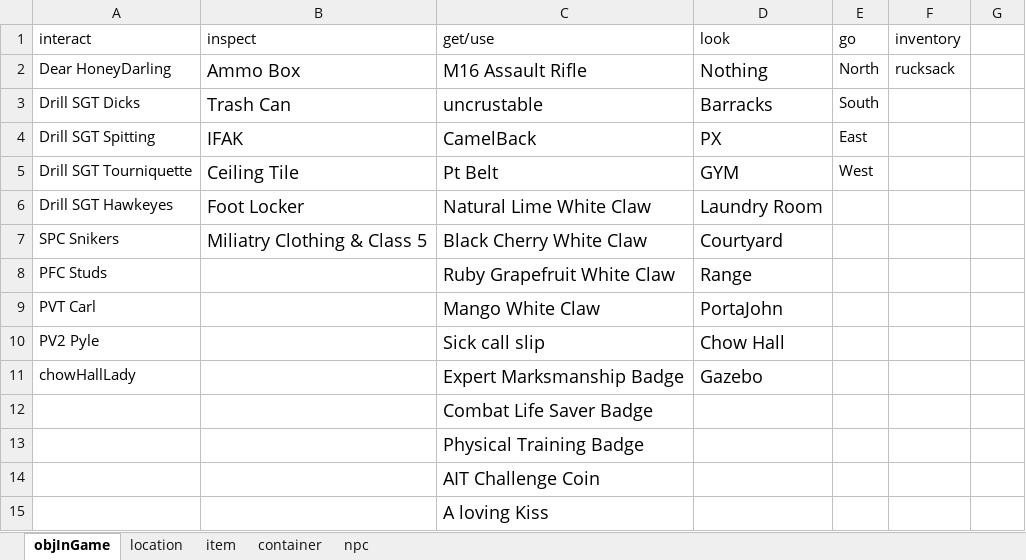
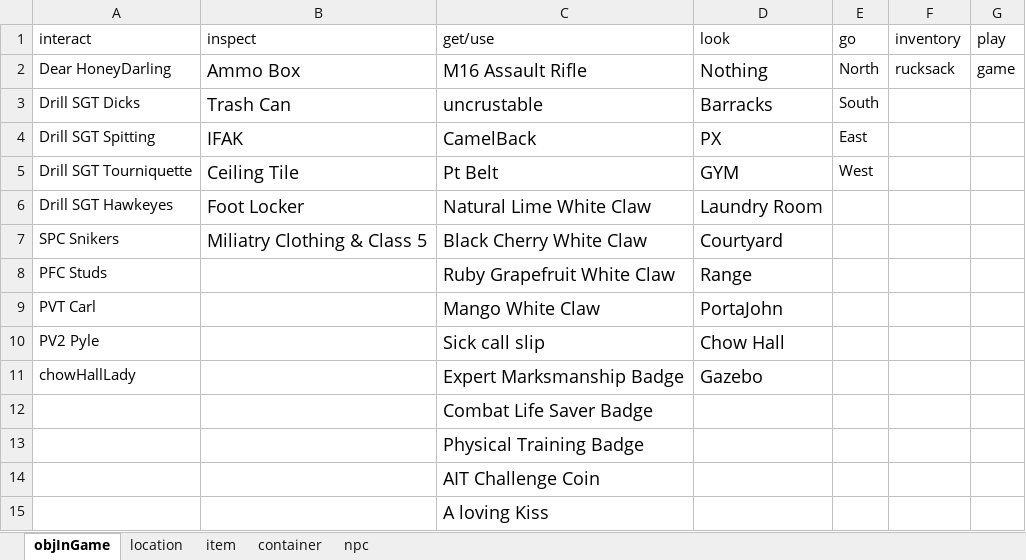
Before and after one commit to hzhang23/LoversQuest, an Excel workbook: resources/gameBook.xlsx, sheet objInGame, drawn as a sheet; values as stored, in another font and other column widths than the file's, no borders; the diff names each change by its address in the sheet, - before the commit and + after, or states it on an @@ line.

```diff
--- a/resources/gameBook.xlsx (sheet objInGame)
+++ b/resources/gameBook.xlsx (sheet objInGame)
-G1: (empty)
+G1: play
-G2 (play): (empty)
+G2 (play): game
```
Also changed, not shown: 21 other files.
